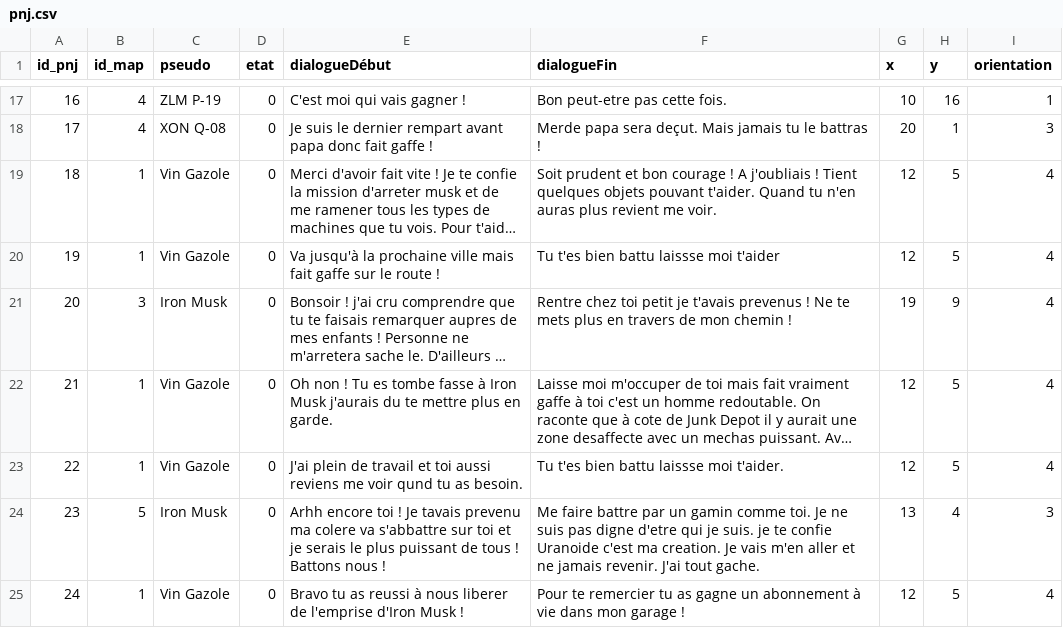
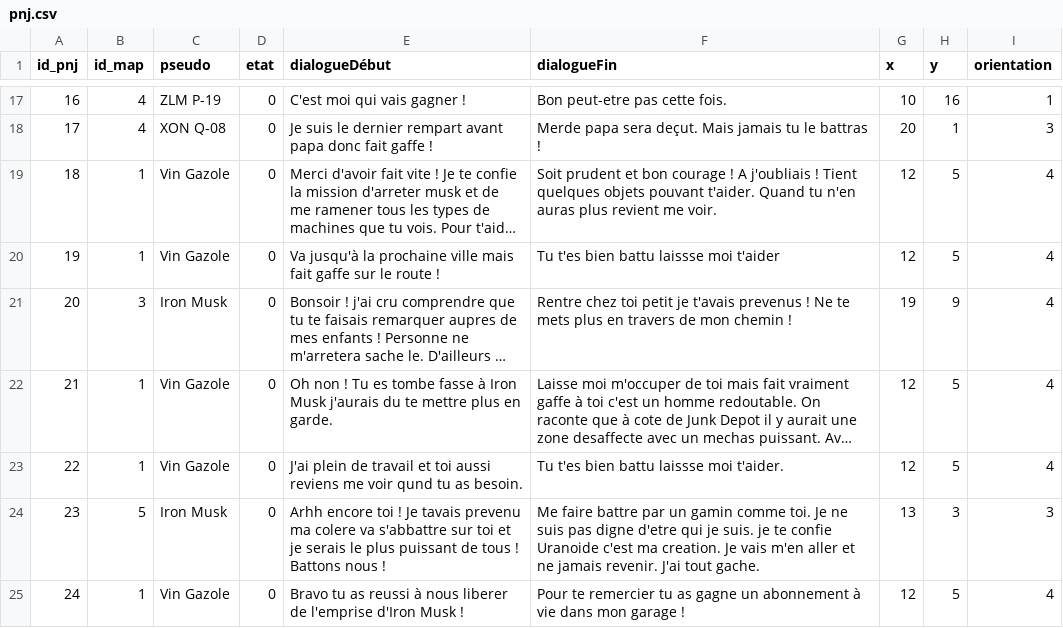
Before and after one commit to ThoomasKDS/Mechaquest, a CSV file: save/pnj.csv, drawn as a sheet; only a part is shown, gaps mark what is left out; long unchanged cells end in ….

```diff
--- a/save/pnj.csv
+++ b/save/pnj.csv
@@ -23,3 +23,3 @@ id_pnj,id_map,pseudo,etat,dialogueDébut,dialogueFin,x,y,orientation
 22,1,Vin Gazole,0, J'ai plein de travail et toi aussi reviens me voir qund tu as besoin., Tu t'es bien battu laissse moi t'aider.,12,5,4
-23,5,Iron Musk,0, Arhh encore toi ! Je tavais prevenu ma colere va s'abbattre sur toi et je serais le plus puissant de tous ! Battons nous !, Me faire battre par un gamin comme toi. Je ne suis pas digne d'etre qui je suis. je te confie Uranoide c'est ma creation. Je vais m'en aller et ne jamais revenir. J'ai tout gache.,13,4,3
+23,5,Iron Musk,0, Arhh encore toi ! Je tavais prevenu ma colere va s'abbattre sur toi et je serais le plus puissant de tous ! Battons nous !, Me faire battre par un gamin comme toi. Je ne suis pas digne d'etre qui je suis. je te confie Uranoide c'est ma creation. Je vais m'en aller et ne jamais revenir. J'ai tout gache.,13,3,3
 24,1,Vin Gazole,0, Bravo tu as reussi à nous liberer de l'emprise d'Iron Musk !, Pour te remercier tu as gagne un abonnement à vie dans mon garage !,12,5,4
```
Also changed, not shown: save/listeMechas.csv, save/pnj_noah.csv, 8 other files.
